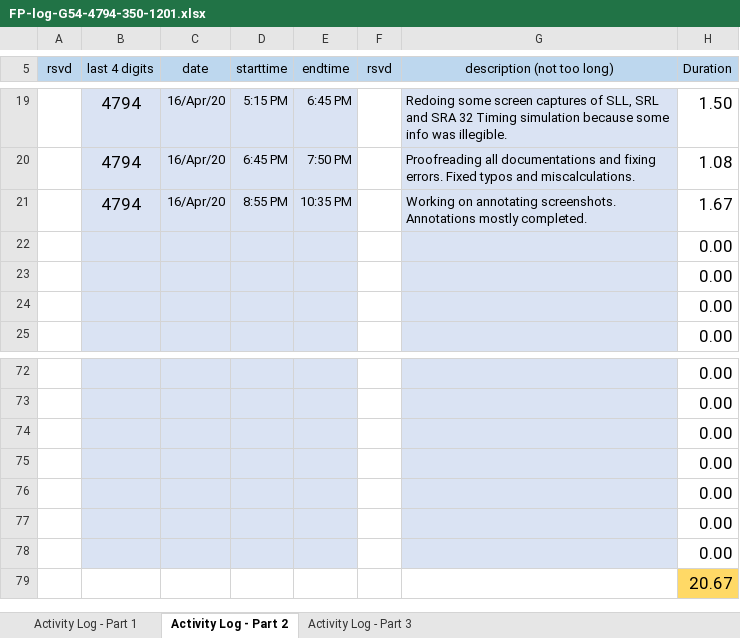
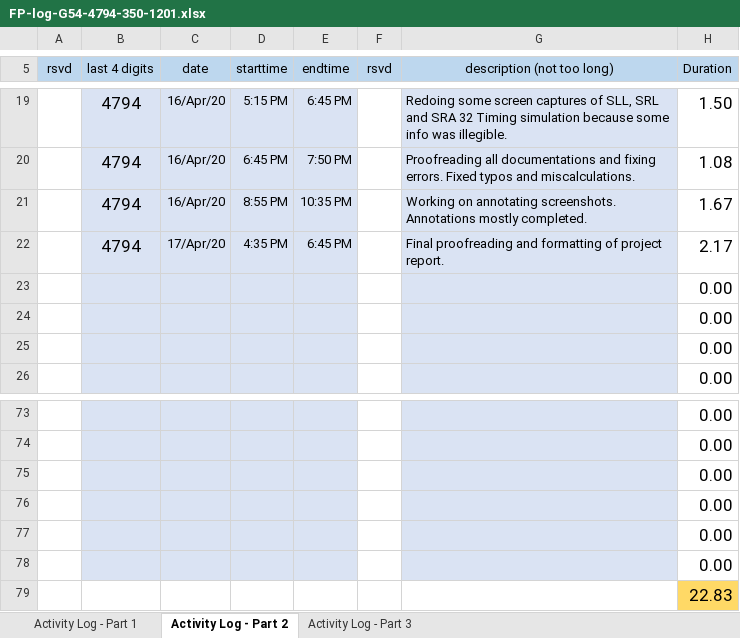
Before and after one commit to ChicoRao/ENSC350FP, an Excel workbook: ExU/Documentation/FP-log-G54-4794-350-1201.xlsx, sheet Activity Log - Part 2, drawn as a sheet; only a part is shown, gaps mark what is left out; values as stored, in another font and other column widths than the file's, no borders; conditional formats not drawn; removed rows and columns are numbered as before the commit, all else as after; the diff names each change by its address in the sheet, - before the commit and + after, or states it on an @@ line.

Commit message:
Updated Logs and added final report

```diff
--- a/ExU/Documentation/FP-log-G54-4794-350-1201.xlsx (sheet Activity Log - Part 2)
+++ b/ExU/Documentation/FP-log-G54-4794-350-1201.xlsx (sheet Activity Log - Part 2)
+row 22:  | 4794 | 17/Apr/20 | 4:35 PM | 6:45 PM |  | Final proofreading and formatting of project report. | 2.17
-B79:E79 fill: #DAE3F3
+B79:E79 fill: none
-G79 fill: #DAE3F3
+G79 fill: none
-H79 (Duration): 0.00
+H79 (Duration): 22.83
-H79 fill: none
+H79 fill: #FFD966
-row 79:  |  |  |  |  |  |  | 20.67
```
Also changed, not shown: formulas that keep their value, 2 other files.
